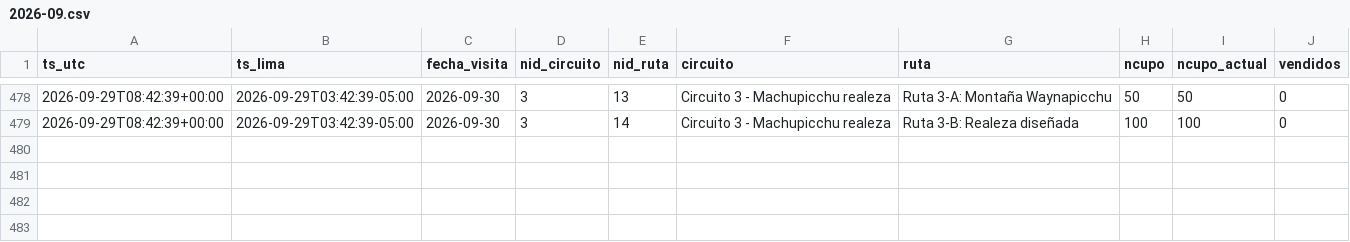
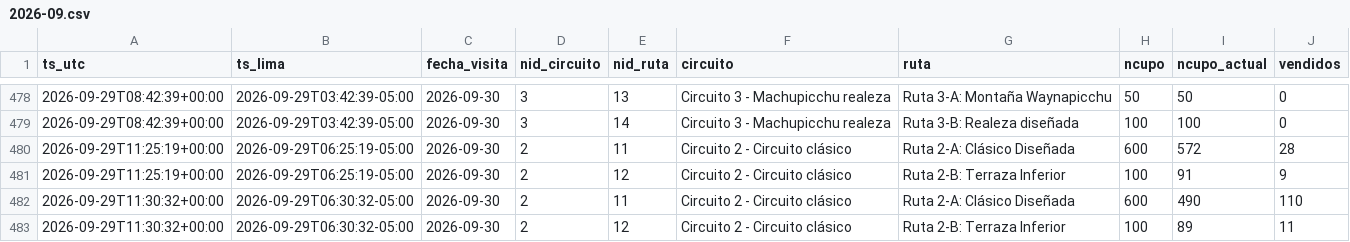
Before and after one commit to kofikid4/machupicchu-live-tracker, a CSV file: data/observations/2026-09.csv, drawn as a sheet; only a part is shown, gaps mark what is left out.

```diff
--- a/data/observations/2026-09.csv
+++ b/data/observations/2026-09.csv
@@ -479 +479,5 @@ ts_utc,ts_lima,fecha_visita,nid_circuito,nid_ruta,circuito,ruta,ncupo,ncupo_actu
 2026-09-29T08:42:39+00:00,2026-09-29T03:42:39-05:00,2026-09-30,3,14,Circuito 3 - Machupicchu realeza,Ruta 3-B: Realeza diseñada,100,100,0
+2026-09-29T11:25:19+00:00,2026-09-29T06:25:19-05:00,2026-09-30,2,11,Circuito 2 - Circuito clásico,Ruta 2-A: Clásico Diseñada,600,572,28
+2026-09-29T11:25:19+00:00,2026-09-29T06:25:19-05:00,2026-09-30,2,12,Circuito 2 - Circuito clásico,Ruta 2-B: Terraza Inferior,100,91,9
+2026-09-29T11:30:32+00:00,2026-09-29T06:30:32-05:00,2026-09-30,2,11,Circuito 2 - Circuito clásico,Ruta 2-A: Clásico Diseñada,600,490,110
+2026-09-29T11:30:32+00:00,2026-09-29T06:30:32-05:00,2026-09-30,2,12,Circuito 2 - Circuito clásico,Ruta 2-B: Terraza Inferior,100,89,11
```
Also changed, not shown: data/runs.csv, 2 other files.
